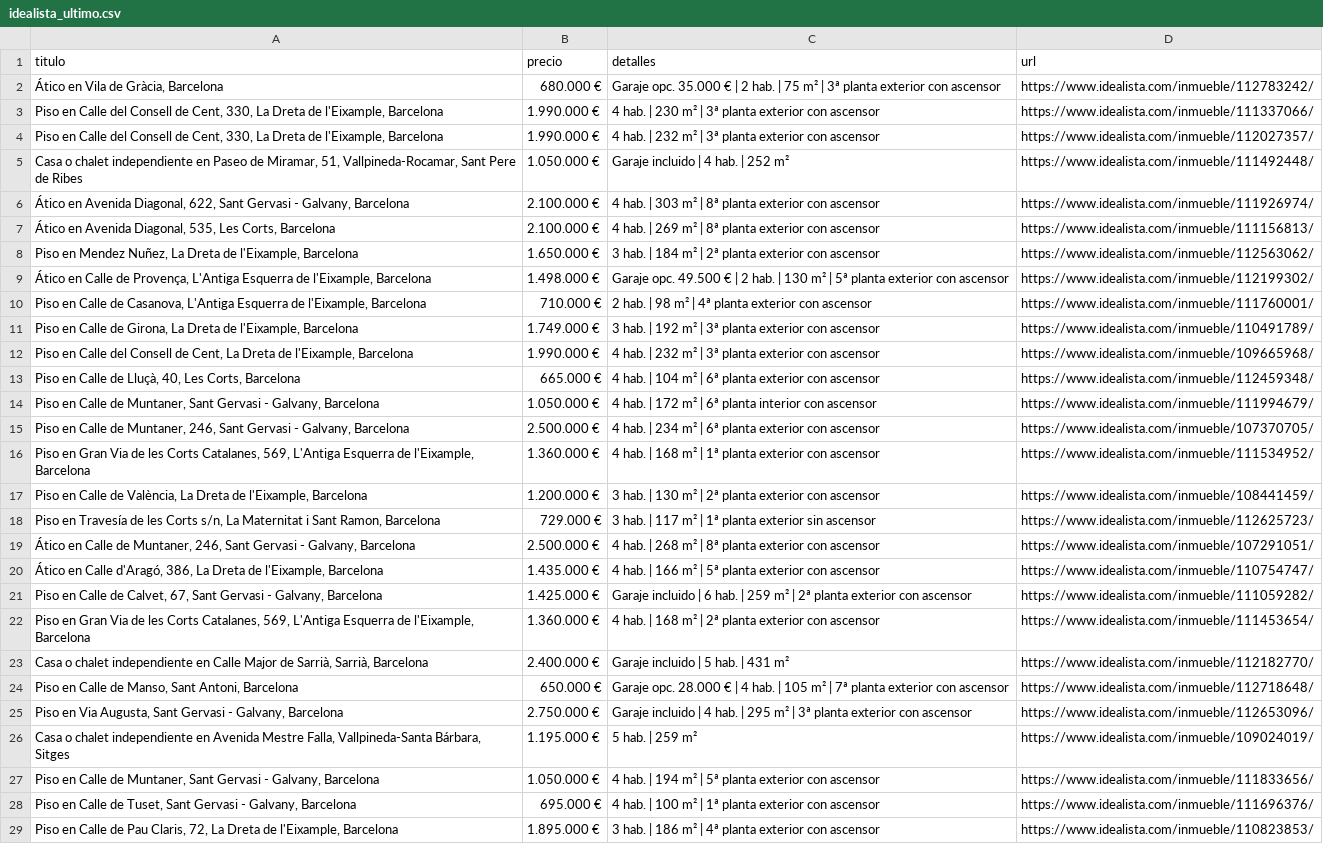
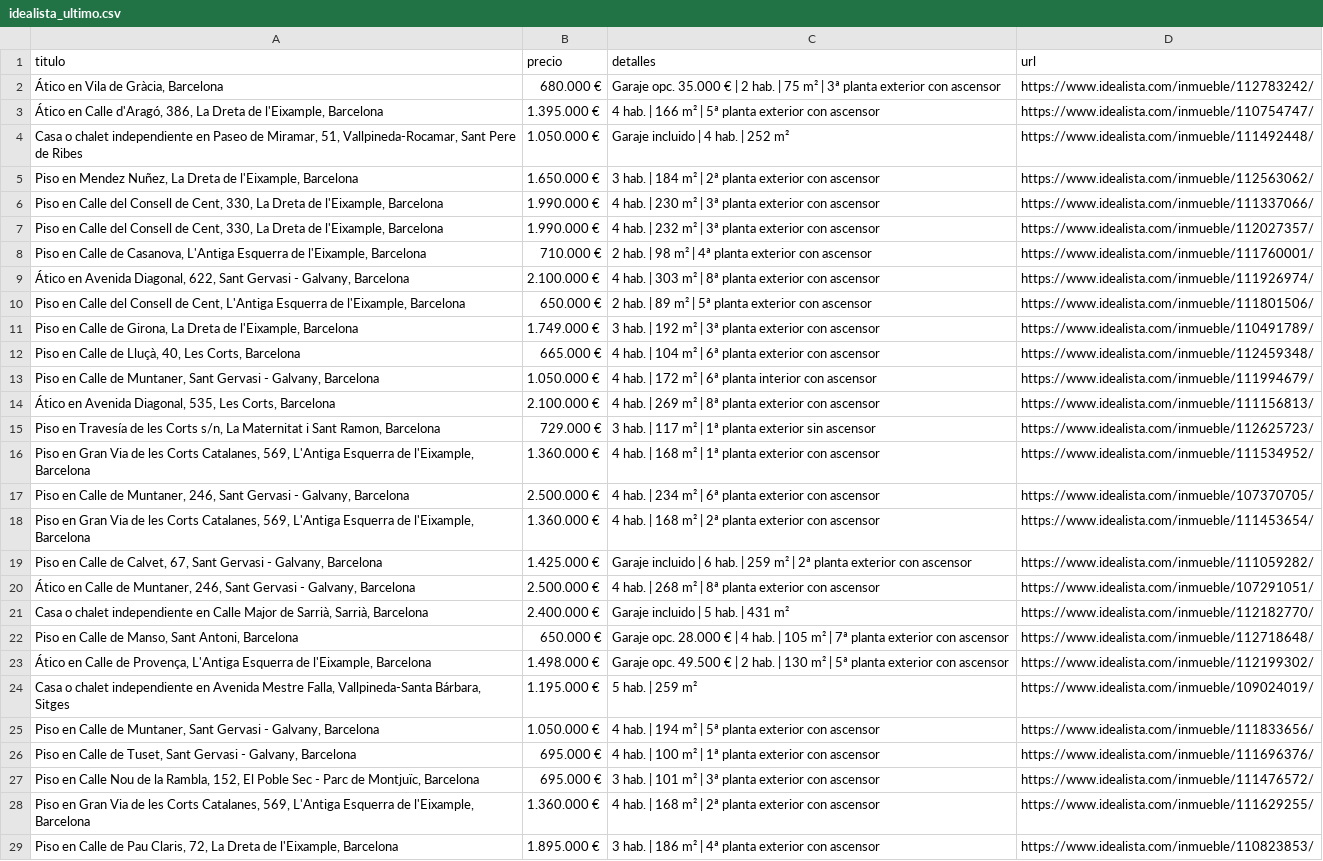
Before and after one commit to goar-coder/idealista-csv-actions, a CSV file: resultados/idealista_ultimo.csv, drawn as a sheet; only a part is shown; removed rows and columns are numbered as before the commit, all else as after; the diff covers the shown part only; the diff names each change by its address in the sheet, - before the commit and + after, or states it on an @@ line.

```diff
--- a/resultados/idealista_ultimo.csv
+++ b/resultados/idealista_ultimo.csv
+row 3: Ático en Calle d'Aragó, 386, La Dreta de l'Eixample, Barcelona | 1.395.000 € | 4 hab. | 166 m² | 5ª planta exterior con ascensor | https://www.idealista.com/inmueble/110754747/
@@ row 5 moved to row 4: Casa o chalet independiente en Paseo de … @@
+row 5: Piso en Mendez Nuñez, La Dreta de l'Eixample, Barcelona | 1.650.000 € | 3 hab. | 184 m² | 2ª planta exterior con ascensor | https://www.idealista.com/inmueble/112563062/
@@ row 10 moved to row 8: Piso en Calle de Casanova, L'Antiga Esqu… @@
-A10 (titulo): Piso en Mendez Nuñez, La Dreta de l'Eixample,…
+A10 (titulo): Piso en Calle del Consell de Cent, L'Antiga Esquerra de l'Eixample,…
-B10 (precio): 1.650.000 €
+B10 (precio): 650.000 €
-C10 (detalles): 3 hab. | 184 m² | 2ª planta exterior…
+C10 (detalles): 2 hab. | 89 m² | 5ª planta exterior…
-D10 (url): https://www.idealista.com/inmueble/112563062/
+D10 (url): https://www.idealista.com/inmueble/111801506/
-row 12: Piso en Calle del Consell de Cent, La Dreta de l'Eixample, Barcelona | 1.990.000 € | 4 hab. | 232 m² | 3ª planta exterior con ascensor | https://www.idealista.com/inmueble/109665968/
@@ row 7 moved to row 14: Ático en Avenida Diagonal, 535, Les Cort… @@
@@ row 18 moved to row 15: Piso en Travesía de les Corts s/n, La Ma… @@
-A18 (titulo): Piso en Calle de València, La Dreta de l'Eixample,…
+A18 (titulo): Piso en Gran Via de les Corts Catalanes, 569, L'Antiga Esquerra de l'Eixample,…
-B18 (precio): 1.200.000 €
+B18 (precio): 1.360.000 €
-C18 (detalles): 3 hab. | 130 m² |…
+C18 (detalles): 4 hab. | 168 m² |…
-D18 (url): https://www.idealista.com/inmueble/108441459/
+D18 (url): https://www.idealista.com/inmueble/111453654/
@@ row 21 moved to row 19: Piso en Calle de Calvet, 67, Sant Gervas… @@
-row 20: Ático en Calle d'Aragó, 386, La Dreta de l'Eixample, Barcelona | 1.435.000 € | 4 hab. | 166 m² | 5ª planta exterior con ascensor | https://www.idealista.com/inmueble/110754747/
-row 22: Piso en Gran Via de les Corts Catalanes, 569, L'Antiga Esquerra de l'Eixample, Barcelona | 1.360.000 € | 4 hab. | 168 m² | 2ª planta exterior con ascensor | https://www.idealista.com/inmueble/111453654/
-row 25: Piso en Via Augusta, Sant Gervasi - Galvany, Barcelona | 2.750.000 € | Garaje incluido | 4 hab. | 295 m² | 3ª planta exterior con ascensor | https://www.idealista.com/inmueble/112653096/
@@ row 9 moved to row 23: Ático en Calle de Provença, L'Antiga Esq… @@
@@ row 31 moved to row 27: Piso en Calle Nou de la Rambla, 152, El … @@
+row 28: Piso en Gran Via de les Corts Catalanes, 569, L'Antiga Esquerra de l'Eixample, Barcelona | 1.360.000 € | 4 hab. | 168 m² | 2ª planta exterior con ascensor | https://www.idealista.com/inmueble/111629255/
```
Also changed, not shown: 1 added row and 4 edited cells elsewhere in this file, 1 other file.
